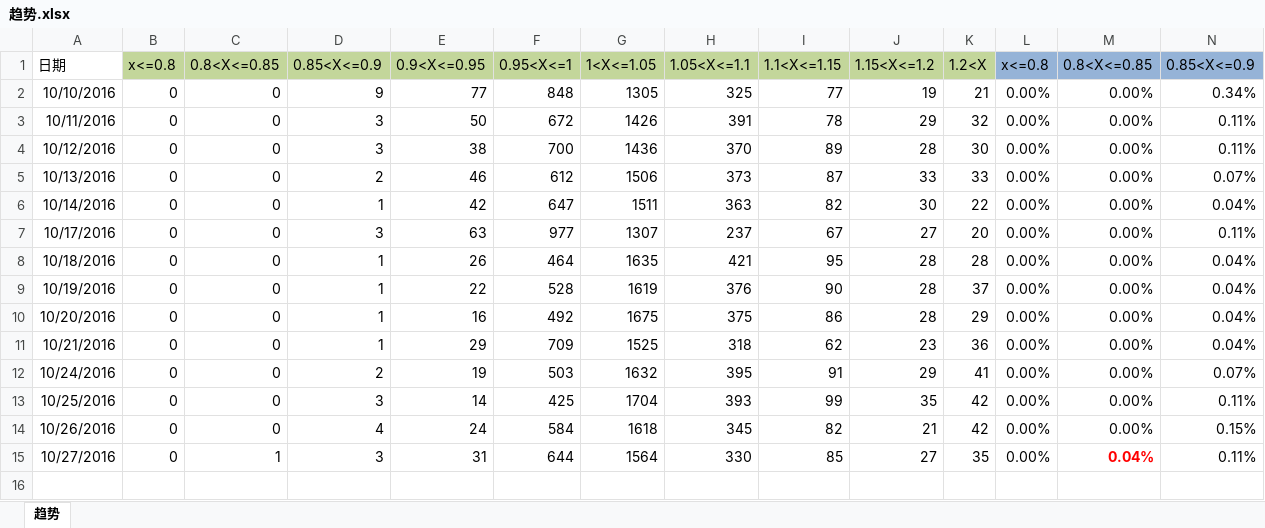
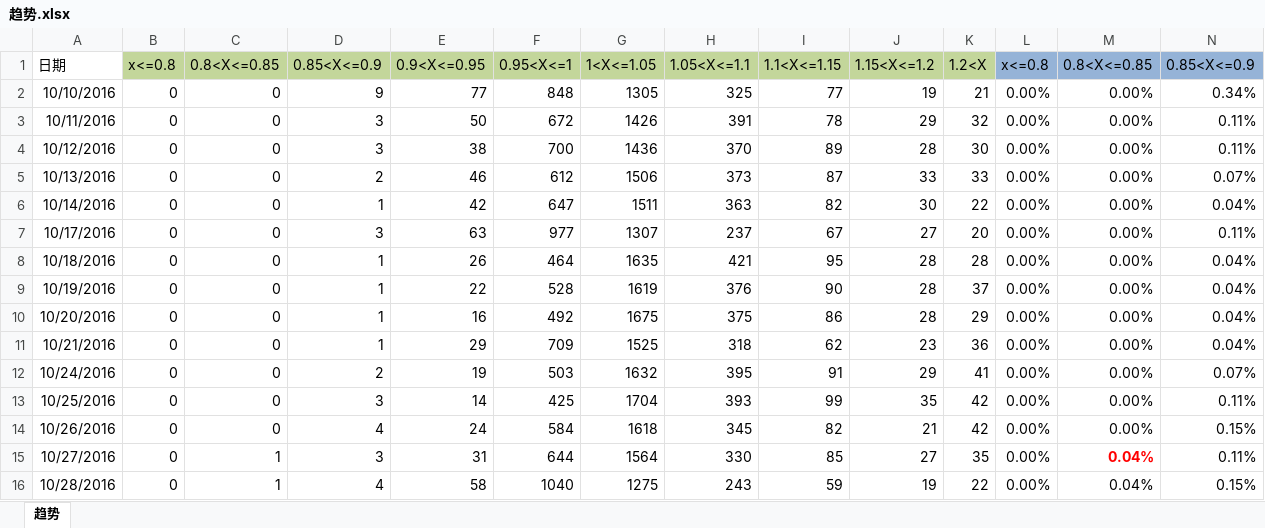
Before and after one commit to waterstonemf/Stock, an Excel workbook: 趋势.xlsx, sheet 趋势, drawn as a sheet; only a part is shown; values as stored, in another font and other column widths than the file's, no borders; rows hold the shown columns only; the diff names each change by its address in the sheet, - before the commit and + after, or states it on an @@ line.

Commit message:
20161028 trend

```diff
--- a/趋势.xlsx (sheet 趋势)
+++ b/趋势.xlsx (sheet 趋势)
+row 16: 10/28/2016 | 0 | 1 | 4 | 58 | 1040 | 1275 | 243 | 59 | 19 | 22 | 0.00% | 0.04% | 0.15%
```
